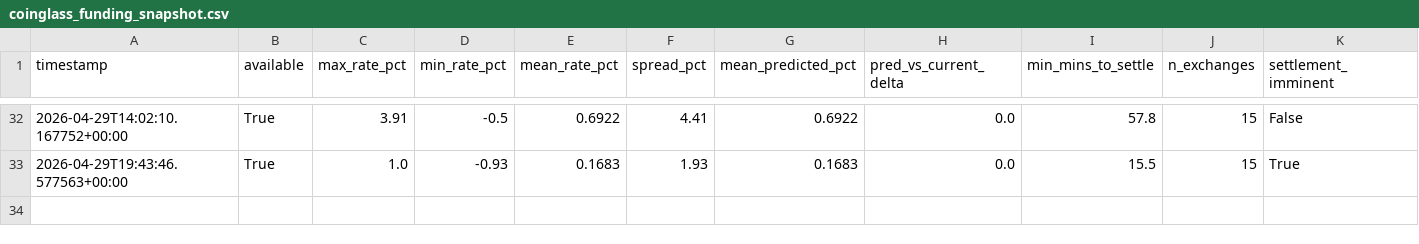
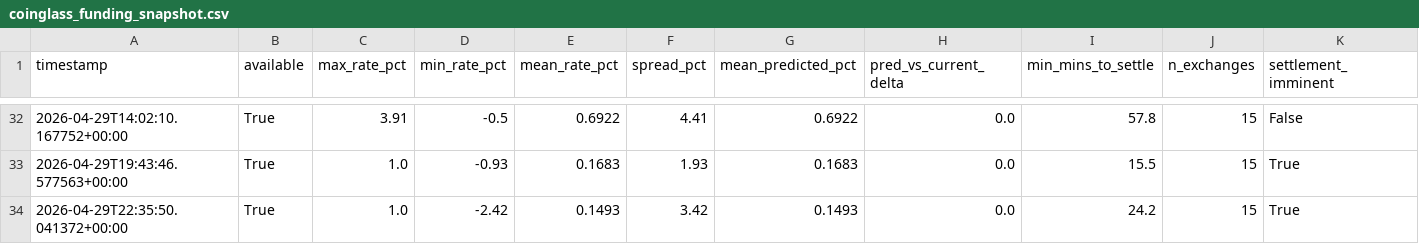
Before and after one commit to cumeadi/fartcoin-alpha, a CSV file: data/coinglass_funding_snapshot.csv, drawn as a sheet; only a part is shown, gaps mark what is left out; rows hold the shown columns only; the diff names each change by its address in the sheet, - before the commit and + after, or states it on an @@ line.

```diff
--- a/data/coinglass_funding_snapshot.csv
+++ b/data/coinglass_funding_snapshot.csv
+row 34: 2026-04-29T22:35:50.041372+00:00 | True | 1.0 | -2.42 | 0.1493 | 3.42 | 0.1493 | 0.0 | 24.2 | 15 | True
```
Also changed, not shown: data/FARTCOIN_derivatives_snapshot.csv, data/coinglass_oi_snapshot.csv, 16 other files.
